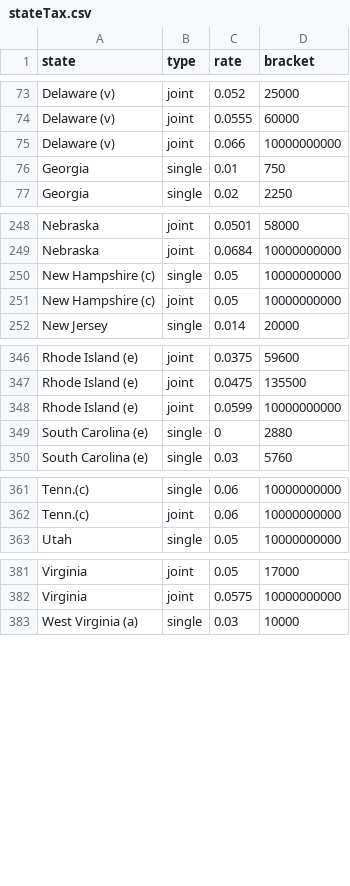
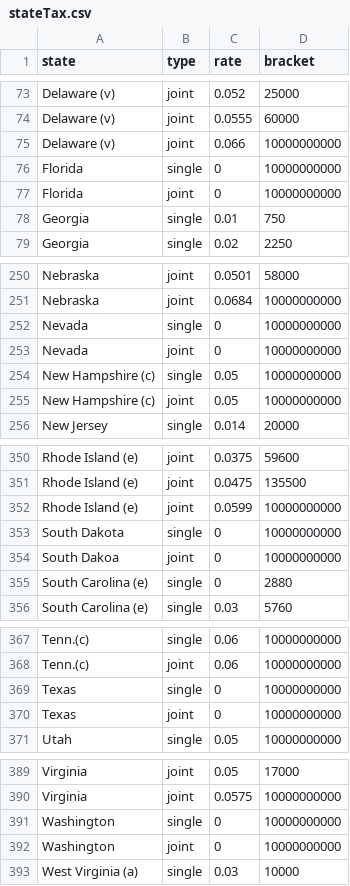
Before and after one commit to DiegoSSaenz/Financial, a CSV file: stateTax.csv, drawn as a sheet; only a part is shown, gaps mark what is left out; the diff covers the shown part only; the diff names each change by its address in the sheet, - before the commit and + after, or states it on an @@ line.

Commit message:
added stateTaxAlt which handles states with no tax

```diff
--- a/stateTax.csv
+++ b/stateTax.csv
+row 76: Florida | single | 0 | 10000000000
+row 77: Florida | joint | 0 | 10000000000
+row 252: Nevada | single | 0 | 10000000000
+row 253: Nevada | joint | 0 | 10000000000
+row 353: South Dakota | single | 0 | 10000000000
+row 354: South Dakoa | joint | 0 | 10000000000
+row 369: Texas | single | 0 | 10000000000
+row 370: Texas | joint | 0 | 10000000000
+row 391: Washington | single | 0 | 10000000000
+row 392: Washington | joint | 0 | 10000000000
```
Also changed, not shown: 2 added rows and 4 edited cells elsewhere in this file, 3 other files.
